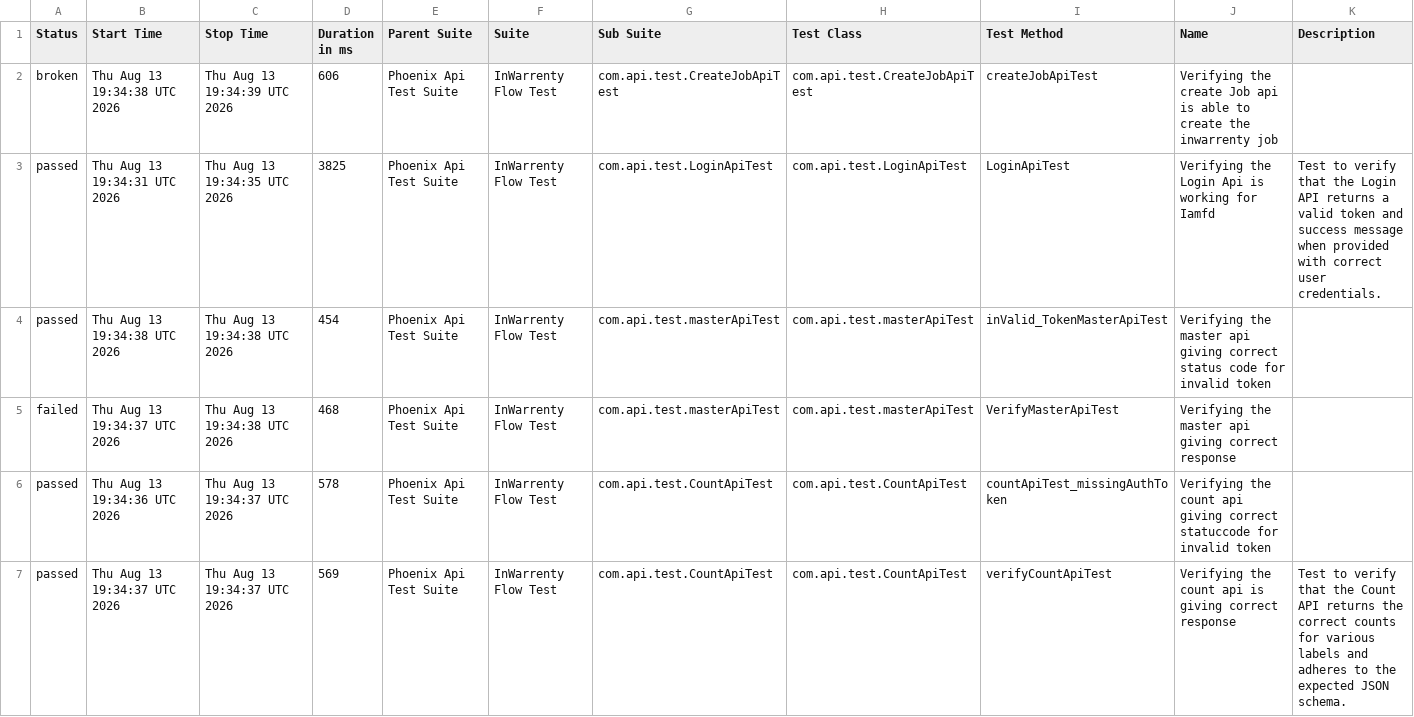
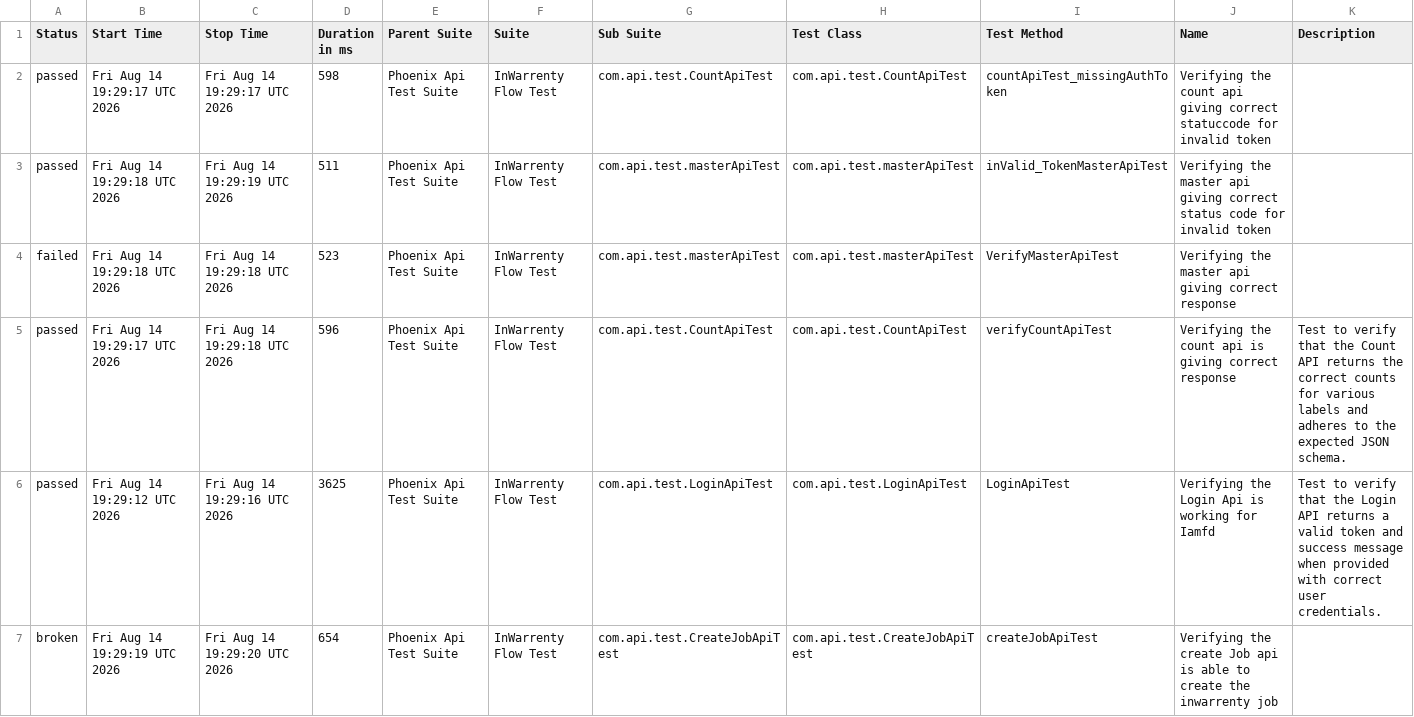
Before and after one commit to ganeshbs98/UI_APIFrameWork, a CSV file: data/suites.csv, drawn as a sheet; only a part is shown; the diff covers the shown part only.

```diff
--- a/data/suites.csv
+++ b/data/suites.csv
@@ -1,7 +1,7 @@
 "Status","Start Time","Stop Time","Duration in ms","Parent Suite","Suite","Sub Suite","Test Class","Test Method","Name","Description"
-"broken","Thu Aug 13 19:34:38 UTC 2026","Thu Aug 13 19:34:39 UTC 2026","606","Phoenix Api Test Suite","InWarrenty Flow Test","com.api.test.CreateJobApiTest","com.api.test.CreateJobApiTest","createJobApiTest","Verifying the create Job api is able to create the inwarrenty job",""
-"passed","Thu Aug 13 19:34:31 UTC 2026","Thu Aug 13 19:34:35 UTC 2026","3825","Phoenix Api Test Suite","InWarrenty Flow Test","com.api.test.LoginApiTest","com.api.test.LoginApiTest","LoginApiTest","Verifying the Login Api is working for Iamfd","Test to verify that the Login API returns a valid token and success message when provided with correct user credentials."
-"passed","Thu Aug 13 19:34:38 UTC 2026","Thu Aug 13 19:34:38 UTC 2026","454","Phoenix Api Test Suite","InWarrenty Flow Test","com.api.test.masterApiTest","com.api.test.masterApiTest","inValid_TokenMasterApiTest","Verifying the master api giving correct status code for invalid token",""
-"failed","Thu Aug 13 19:34:37 UTC 2026","Thu Aug 13 19:34:38 UTC 2026","468","Phoenix Api Test Suite","InWarrenty Flow Test","com.api.test.masterApiTest","com.api.test.masterApiTest","VerifyMasterApiTest","Verifying the master api giving correct response",""
-"passed","Thu Aug 13 19:34:36 UTC 2026","Thu Aug 13 19:34:37 UTC 2026","578","Phoenix Api Test Suite","InWarrenty Flow Test","com.api.test.CountApiTest","com.api.test.CountApiTest","countApiTest_missingAuthToken","Verifying the count api giving correct statuccode for invalid token",""
-"passed","Thu Aug 13 19:34:37 UTC 2026","Thu Aug 13 19:34:37 UTC 2026","569","Phoenix Api Test Suite","InWarrenty Flow Test","com.api.test.CountApiTest","com.api.test.CountApiTest","verifyCountApiTest","Verifying the count api  is giving correct response","Test to verify that the Count API returns the correct counts for various labels and adheres to the expected JSON schema."
+"passed","Fri Aug 14 19:29:17 UTC 2026","Fri Aug 14 19:29:17 UTC 2026","598","Phoenix Api Test Suite","InWarrenty Flow Test","com.api.test.CountApiTest","com.api.test.CountApiTest","countApiTest_missingAuthToken","Verifying the count api giving correct statuccode for invalid token",""
+"passed","Fri Aug 14 19:29:18 UTC 2026","Fri Aug 14 19:29:19 UTC 2026","511","Phoenix Api Test Suite","InWarrenty Flow Test","com.api.test.masterApiTest","com.api.test.masterApiTest","inValid_TokenMasterApiTest","Verifying the master api giving correct status code for invalid token",""
+"failed","Fri Aug 14 19:29:18 UTC 2026","Fri Aug 14 19:29:18 UTC 2026","523","Phoenix Api Test Suite","InWarrenty Flow Test","com.api.test.masterApiTest","com.api.test.masterApiTest","VerifyMasterApiTest","Verifying the master api giving correct response",""
+"passed","Fri Aug 14 19:29:17 UTC 2026","Fri Aug 14 19:29:18 UTC 2026","596","Phoenix Api Test Suite","InWarrenty Flow Test","com.api.test.CountApiTest","com.api.test.CountApiTest","verifyCountApiTest","Verifying the count api  is giving correct response","Test to verify that the Count API returns the correct counts for various labels and adheres to the expected JSON schema."
+"passed","Fri Aug 14 19:29:12 UTC 2026","Fri Aug 14 19:29:16 UTC 2026","3625","Phoenix Api Test Suite","InWarrenty Flow Test","com.api.test.LoginApiTest","com.api.test.LoginApiTest","LoginApiTest","Verifying the Login Api is working for Iamfd","Test to verify that the Login API returns a valid token and success message when provided with correct user credentials."
+"broken","Fri Aug 14 19:29:19 UTC 2026","Fri Aug 14 19:29:20 UTC 2026","654","Phoenix Api Test Suite","InWarrenty Flow Test","com.api.test.CreateJobApiTest","com.api.test.CreateJobApiTest","createJobApiTest","Verifying the create Job api is able to create the inwarrenty job",""
```
Also changed, not shown: 3 edited cells elsewhere in this file, data/behaviors.csv, 48 other files.
